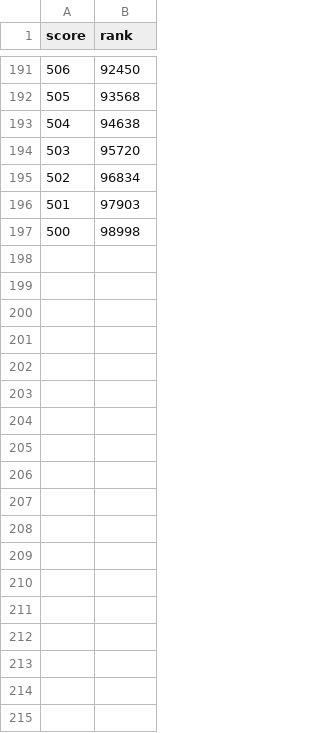
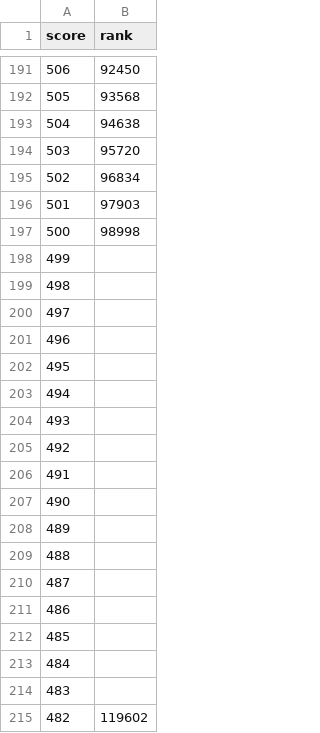
Before and after one commit to xuyenan/univ-info-sharing-web-automation, a CSV file: res/rankedList/2022li.csv, drawn as a sheet; only a part is shown, gaps mark what is left out; the diff names each change by its address in the sheet, - before the commit and + after, or states it on an @@ line.

```diff
--- a/res/rankedList/2022li.csv
+++ b/res/rankedList/2022li.csv
+row 198: 499
+row 199: 498
+row 200: 497
+row 201: 496
+row 202: 495
+row 203: 494
+row 204: 493
+row 205: 492
+row 206: 491
+row 207: 490
+row 208: 489
+row 209: 488
+row 210: 487
+row 211: 486
+row 212: 485
+row 213: 484
+row 214: 483
+row 215: 482 | 119602
```
Also changed, not shown: 4 other files.
